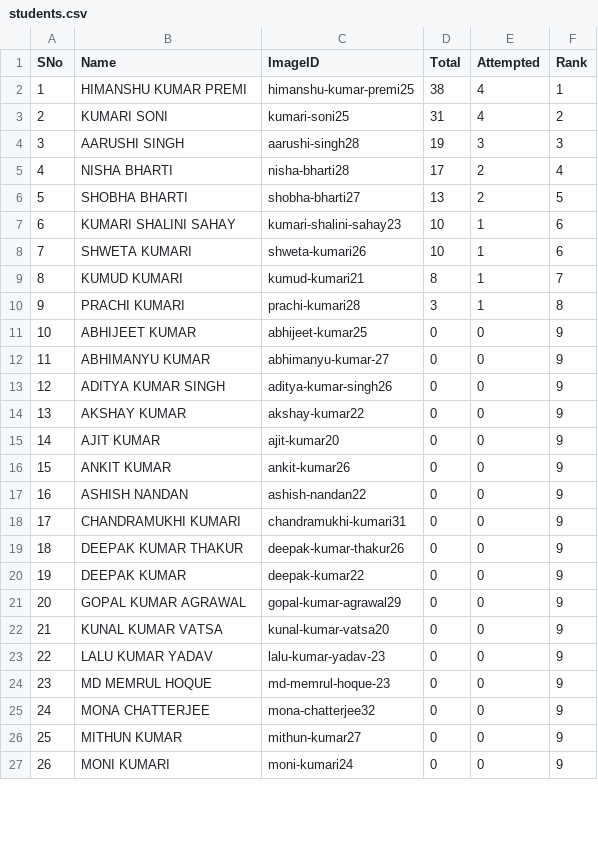
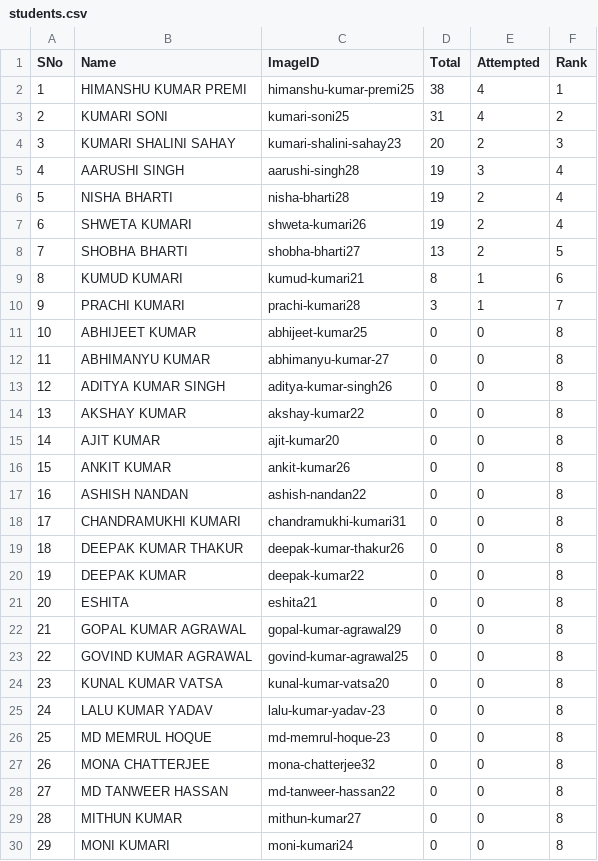
Before and after one commit to tmbumaths/python-workshop, a CSV file: students.csv, drawn as a sheet; only a part is shown; removed rows and columns are numbered as before the commit, all else as after; the diff covers the shown part only; the diff names each change by its address in the sheet, - before the commit and + after, or states it on an @@ line.

```diff
--- a/students.csv
+++ b/students.csv
+row 4: 3 | KUMARI SHALINI SAHAY | kumari-shalini-sahay23 | 20 | 2 | 3
@@ column A (SNo) renumbered from row 5 down @@
-F5 (Rank): 3
+F5 (Rank): 4
-D6 (Total): 17
+D6 (Total): 19
+row 7: 6 | SHWETA KUMARI | shweta-kumari26 | 19 | 2 | 4
-row 7: 6 | KUMARI SHALINI SAHAY | kumari-shalini-sahay23 | 10 | 1 | 6
-row 8: 7 | SHWETA KUMARI | shweta-kumari26 | 10 | 1 | 6
-F9 (Rank): 7
+F9 (Rank): 6
-F10 (Rank): 8
+F10 (Rank): 7
-F11:F20 (Rank): 9
+F11:F20 (Rank): 8
+row 21: 20 | ESHITA | eshita21 | 0 | 0 | 8
-F22 (Rank): 9
+F22 (Rank): 8
+row 23: 22 | GOVIND KUMAR AGRAWAL | govind-kumar-agrawal25 | 0 | 0 | 8
-F24:F27 (Rank): 9
+F24:F27 (Rank): 8
+row 28: 27 | MD TANWEER HASSAN | md-tanweer-hassan22 | 0 | 0 | 8
-F29:F30 (Rank): 9
+F29:F30 (Rank): 8
```
Also changed, not shown: 1 added row and 30 edited cells elsewhere in this file, 1 other file.
